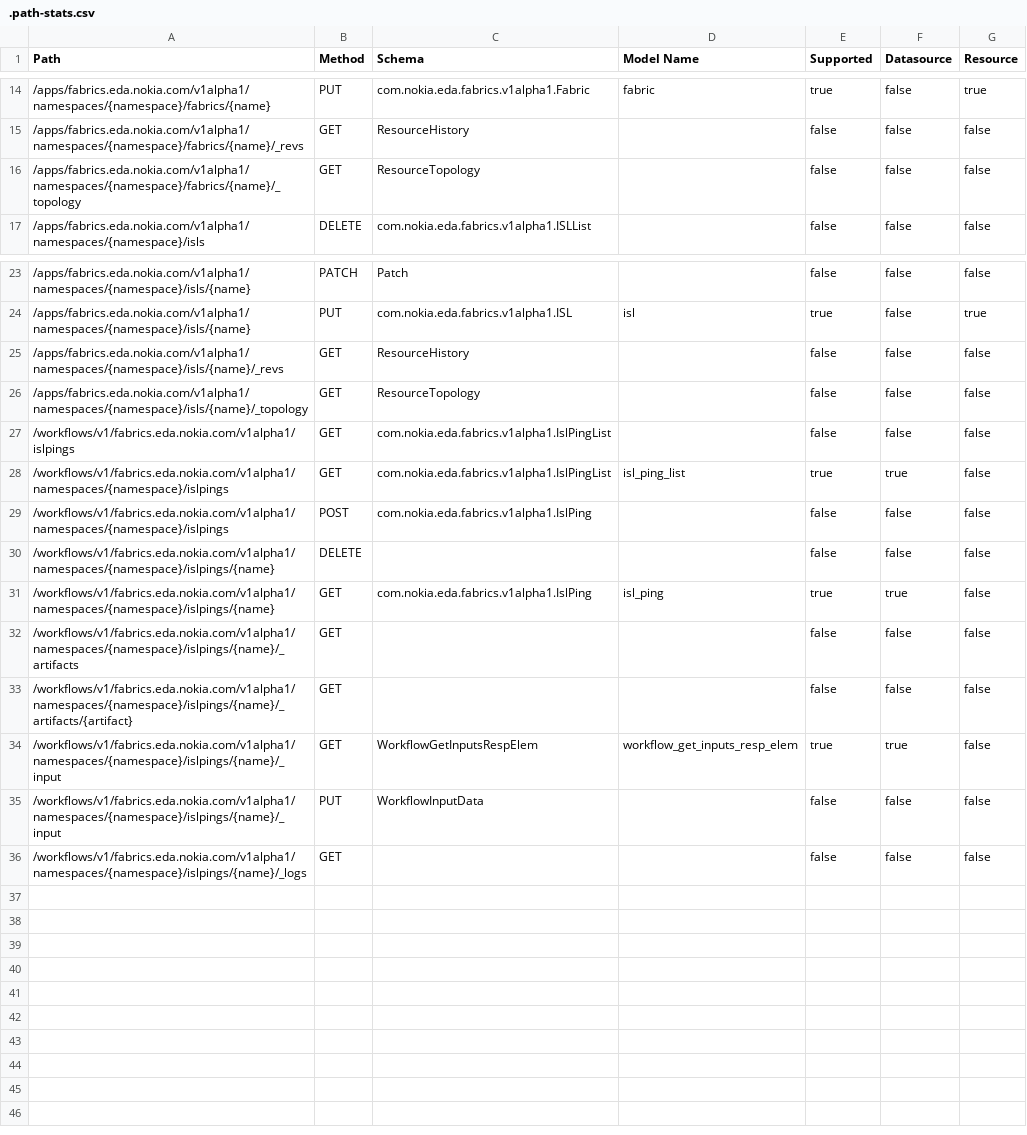
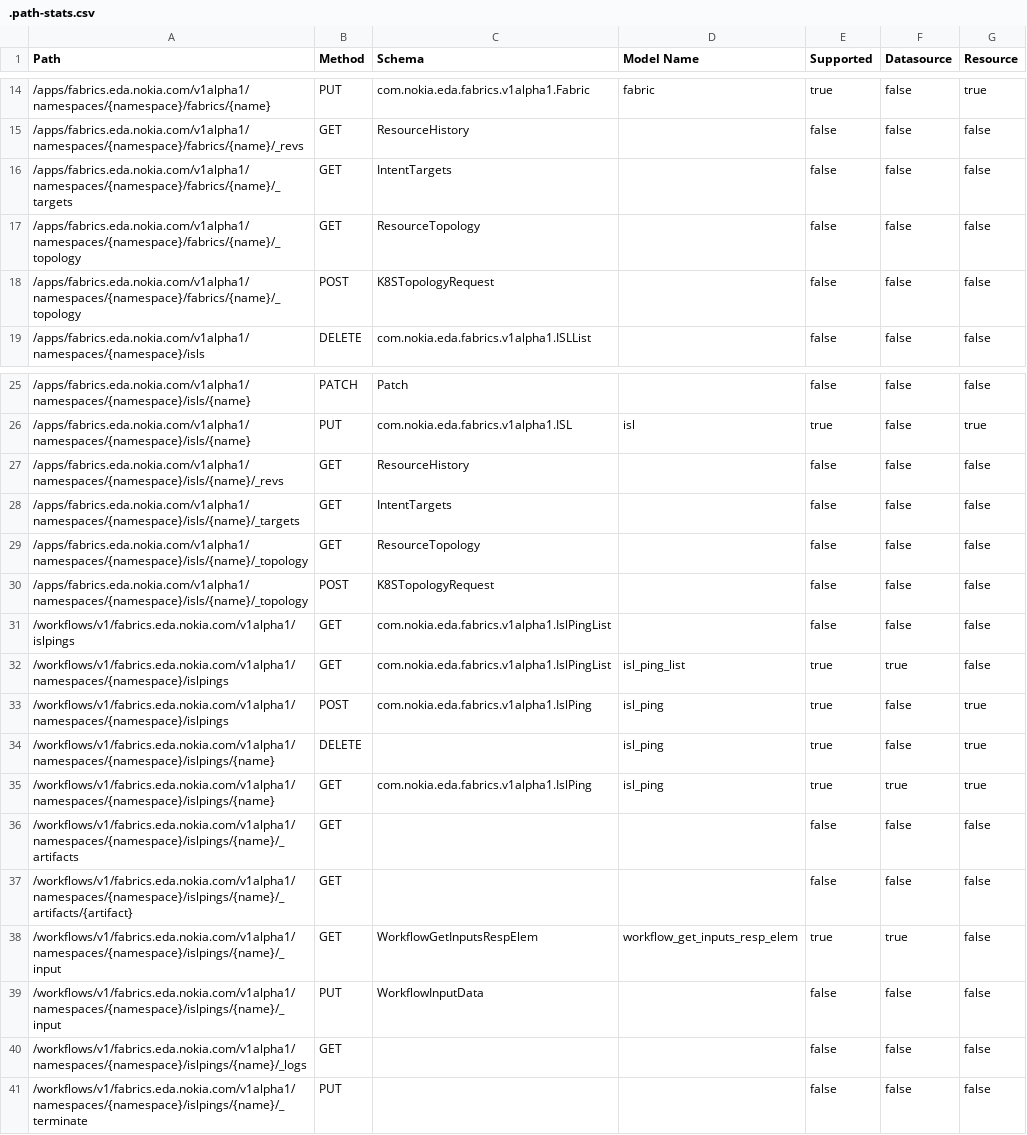
Before and after one commit to nokia-eda/terraform-provider-fabrics-v1alpha1, a CSV file: .path-stats.csv, drawn as a sheet; only a part is shown, gaps mark what is left out.

```diff
--- a/.path-stats.csv
+++ b/.path-stats.csv
@@ -15,3 +15,5 @@ Path,Method,Schema,Model Name,Supported,Datasource,Resource
 /apps/fabrics.eda.nokia.com/v1alpha1/namespaces/{namespace}/fabrics/{name}/_revs,GET,ResourceHistory,,false,false,false
+/apps/fabrics.eda.nokia.com/v1alpha1/namespaces/{namespace}/fabrics/{name}/_targets,GET,IntentTargets,,false,false,false
 /apps/fabrics.eda.nokia.com/v1alpha1/namespaces/{namespace}/fabrics/{name}/_topology,GET,ResourceTopology,,false,false,false
+/apps/fabrics.eda.nokia.com/v1alpha1/namespaces/{namespace}/fabrics/{name}/_topology,POST,K8STopologyRequest,,false,false,false
 /apps/fabrics.eda.nokia.com/v1alpha1/namespaces/{namespace}/isls,DELETE,com.nokia.eda.fabrics.v1alpha1.ISLList,,false,false,false
@@ -25,8 +27,10 @@ Path,Method,Schema,Model Name,Supported,Datasource,Resource
 /apps/fabrics.eda.nokia.com/v1alpha1/namespaces/{namespace}/isls/{name}/_revs,GET,ResourceHistory,,false,false,false
+/apps/fabrics.eda.nokia.com/v1alpha1/namespaces/{namespace}/isls/{name}/_targets,GET,IntentTargets,,false,false,false
 /apps/fabrics.eda.nokia.com/v1alpha1/namespaces/{namespace}/isls/{name}/_topology,GET,ResourceTopology,,false,false,false
+/apps/fabrics.eda.nokia.com/v1alpha1/namespaces/{namespace}/isls/{name}/_topology,POST,K8STopologyRequest,,false,false,false
 /workflows/v1/fabrics.eda.nokia.com/v1alpha1/islpings,GET,com.nokia.eda.fabrics.v1alpha1.IslPingList,,false,false,false
 /workflows/v1/fabrics.eda.nokia.com/v1alpha1/namespaces/{namespace}/islpings,GET,com.nokia.eda.fabrics.v1alpha1.IslPingList,isl_ping_list,true,true,false
-/workflows/v1/fabrics.eda.nokia.com/v1alpha1/namespaces/{namespace}/islpings,POST,com.nokia.eda.fabrics.v1alpha1.IslPing,,false,false,false
-/workflows/v1/fabrics.eda.nokia.com/v1alpha1/namespaces/{namespace}/islpings/{name},DELETE,,,false,false,false
-/workflows/v1/fabrics.eda.nokia.com/v1alpha1/namespaces/{namespace}/islpings/{name},GET,com.nokia.eda.fabrics.v1alpha1.IslPing,isl_ping,true,true,false
+/workflows/v1/fabrics.eda.nokia.com/v1alpha1/namespaces/{namespace}/islpings,POST,com.nokia.eda.fabrics.v1alpha1.IslPing,isl_ping,true,false,true
+/workflows/v1/fabrics.eda.nokia.com/v1alpha1/namespaces/{namespace}/islpings/{name},DELETE,,isl_ping,true,false,true
+/workflows/v1/fabrics.eda.nokia.com/v1alpha1/namespaces/{namespace}/islpings/{name},GET,com.nokia.eda.fabrics.v1alpha1.IslPing,isl_ping,true,true,true
 /workflows/v1/fabrics.eda.nokia.com/v1alpha1/namespaces/{namespace}/islpings/{name}/_artifacts,GET,,,false,false,false
@@ -36 +40,2 @@ Path,Method,Schema,Model Name,Supported,Datasource,Resource
 /workflows/v1/fabrics.eda.nokia.com/v1alpha1/namespaces/{namespace}/islpings/{name}/_logs,GET,,,false,false,false
+/workflows/v1/fabrics.eda.nokia.com/v1alpha1/namespaces/{namespace}/islpings/{name}/_terminate,PUT,,,false,false,false
```
Also changed, not shown: 31 other files.
